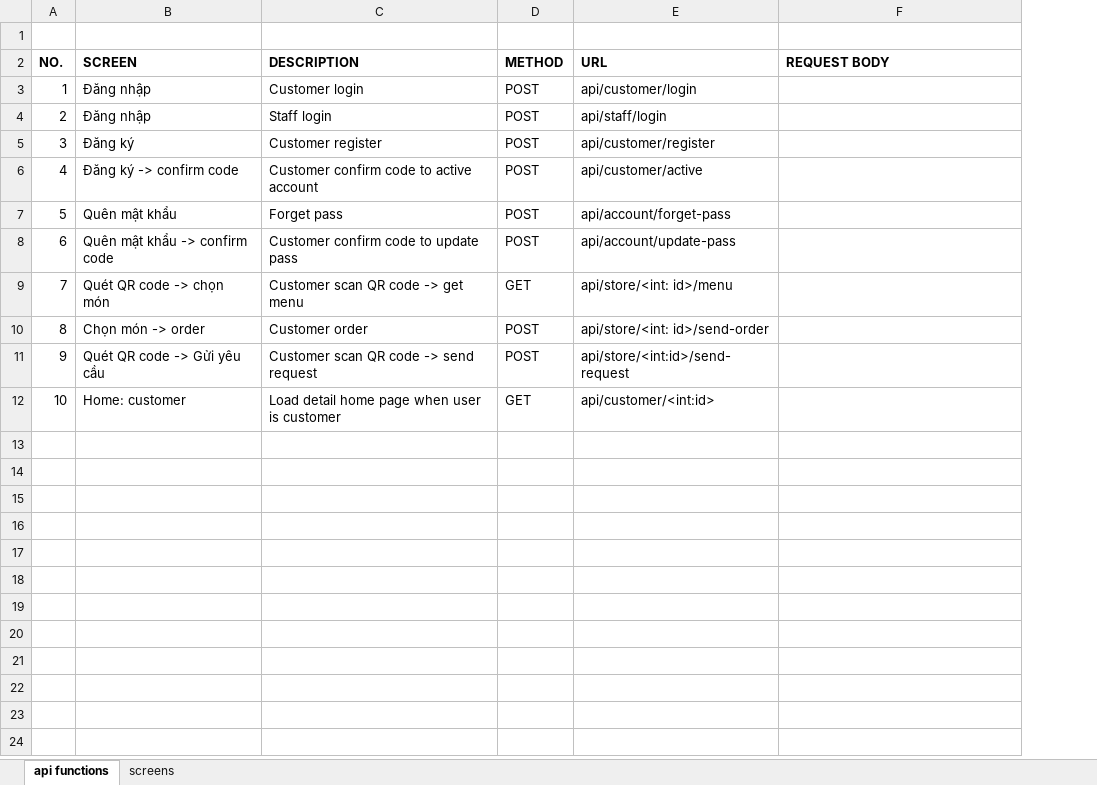
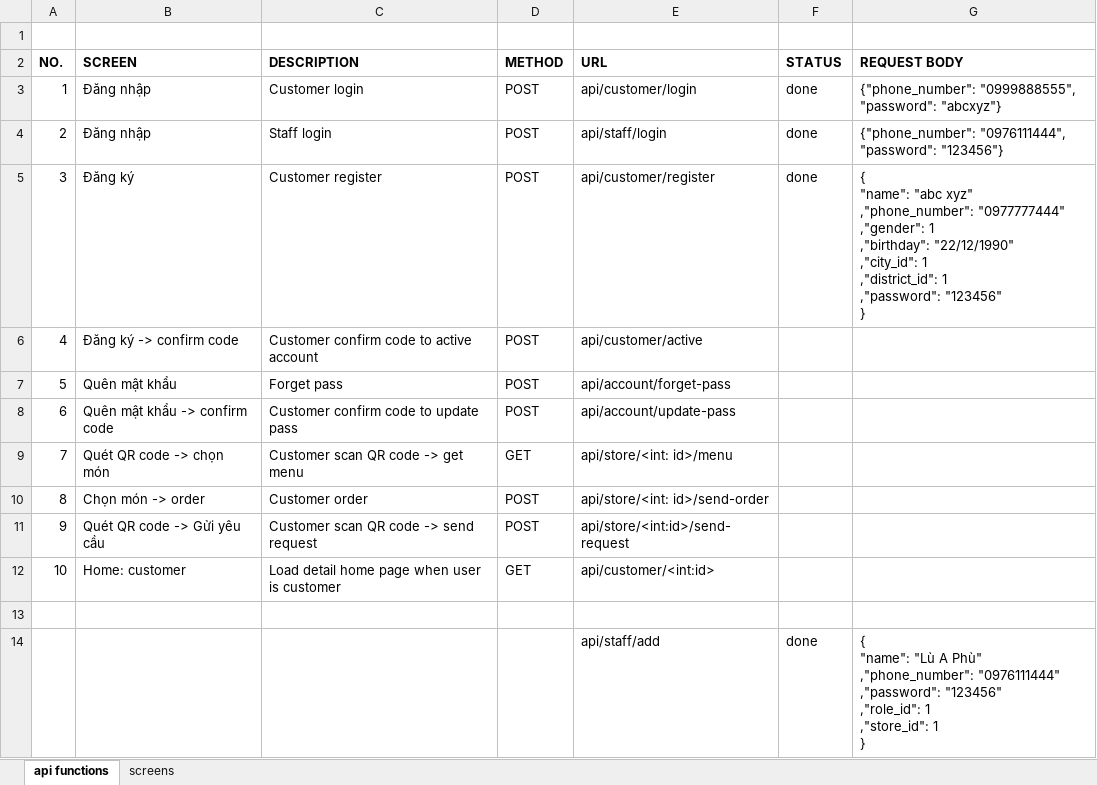
Before and after one commit to abc-xyz-cottz/abc-xyz, an Excel workbook: api_function_list.xlsx, sheet api functions, drawn as a sheet; values as stored, in another font and other column widths than the file's, no borders; addresses are those after the commit; ↵ is a line break in a cell; the diff names each change by its address in the sheet, - before the commit and + after, or states it on an @@ line.

```diff
--- a/api_function_list.xlsx (sheet api functions)
+++ b/api_function_list.xlsx (sheet api functions)
+column F (STATUS), rows 3-5: all done
-G3 (REQUEST BODY): (empty)
+G3 (REQUEST BODY): {"phone_number": "0999888555", "password": "abcxyz"}
-G4 (REQUEST BODY): (empty)
+G4 (REQUEST BODY): {"phone_number": "0976111444", "password": "123456"}
-G5 (REQUEST BODY): (empty)
+G5 (REQUEST BODY): { ↵ "name": "abc xyz" ↵ ,"phone_number": "0977777444" ↵ ,"gender": 1 ↵ ,"birthday": "22/12/1990" ↵ ,"city_id": 1 ↵ ,"district_id": 1 ↵ ,"password": "123456" ↵ }
+row 13: (empty)
+row 14:  |  |  |  | api/staff/add | done | { ↵ "name": "Lù A Phù" ↵ ,"phone_number": "0976111444" ↵ ,"password": "123456" ↵ ,"role_id": 1 ↵ ,"store_id": 1 ↵ }
```
Also changed, not shown: sheet screens.
